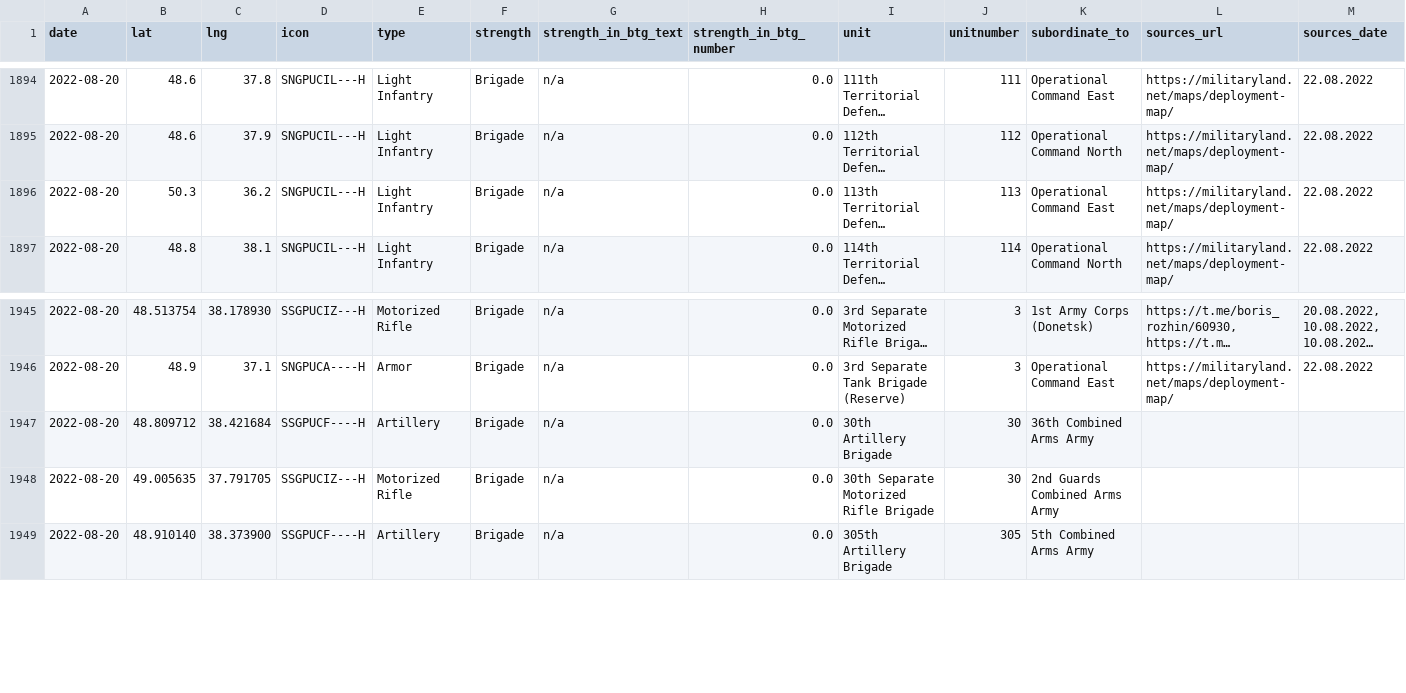
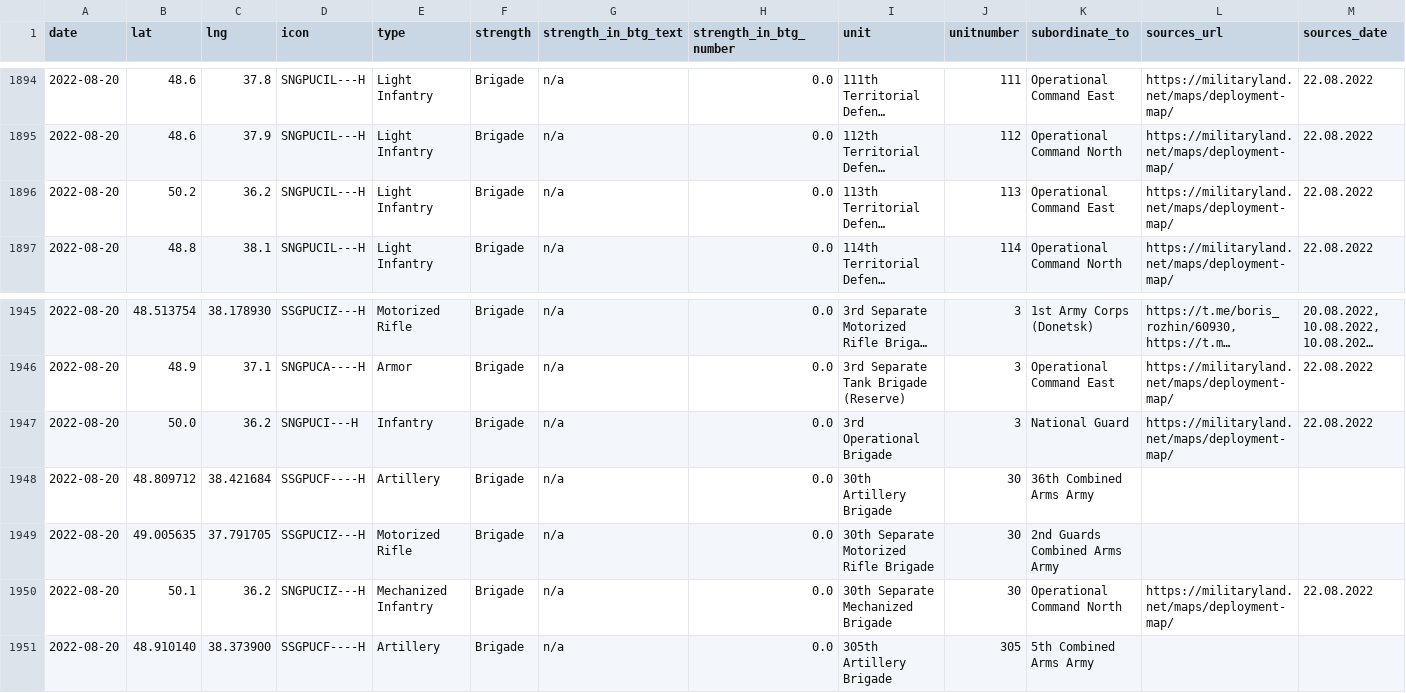
Before and after one commit to simonhuwiler/uawardata, a CSV file: data/csv/units_all.csv, drawn as a sheet; only a part is shown, gaps mark what is left out; long unchanged cells end in …; rows hold the shown columns only; the diff names each change by its address in the sheet, - before the commit and + after, or states it on an @@ line.

```diff
--- a/data/csv/units_all.csv
+++ b/data/csv/units_all.csv
-B1896 (lat): 50.3
+B1896 (lat): 50.2
+row 1947: 2022-08-20 | 50.0 | 36.2 | SNGPUCI---H | Infantry | Brigade | n/a | 0.0 | 3rd Operational Brigade | 3 | National Guard | https://militaryland.net/maps/deployment-map/ | 22.08.2022
+row 1950: 2022-08-20 | 50.1 | 36.2 | SNGPUCIZ---H | Mechanized Infantry | Brigade | n/a | 0.0 | 30th Separate Mechanized Brigade | 30 | Operational Command North | https://militaryland.net/maps/deployment-map/ | 22.08.2022
```
Also changed, not shown: data/csv/units_current.csv, 2 other files.
